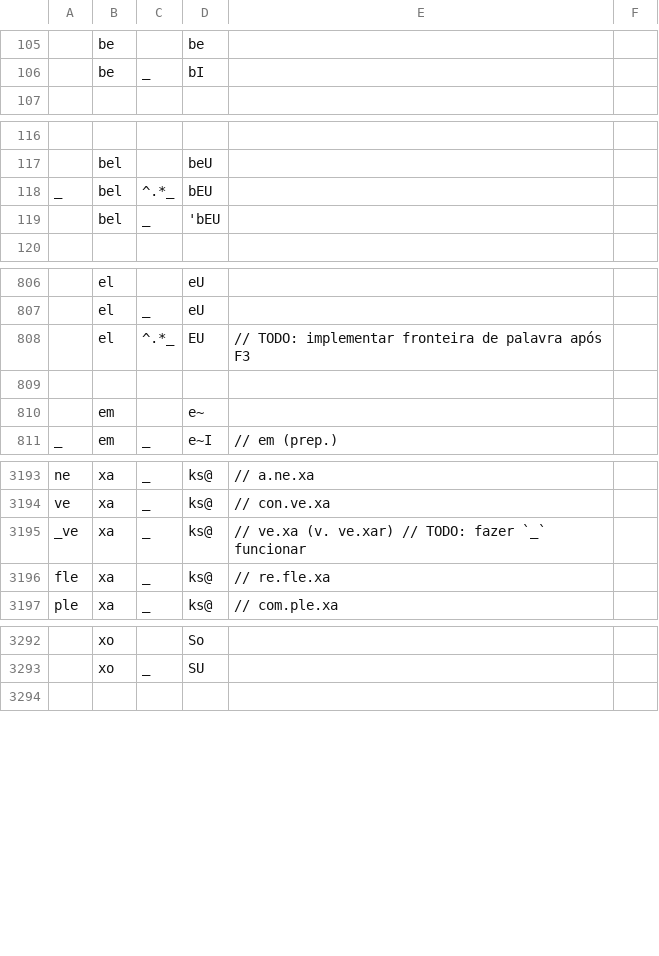
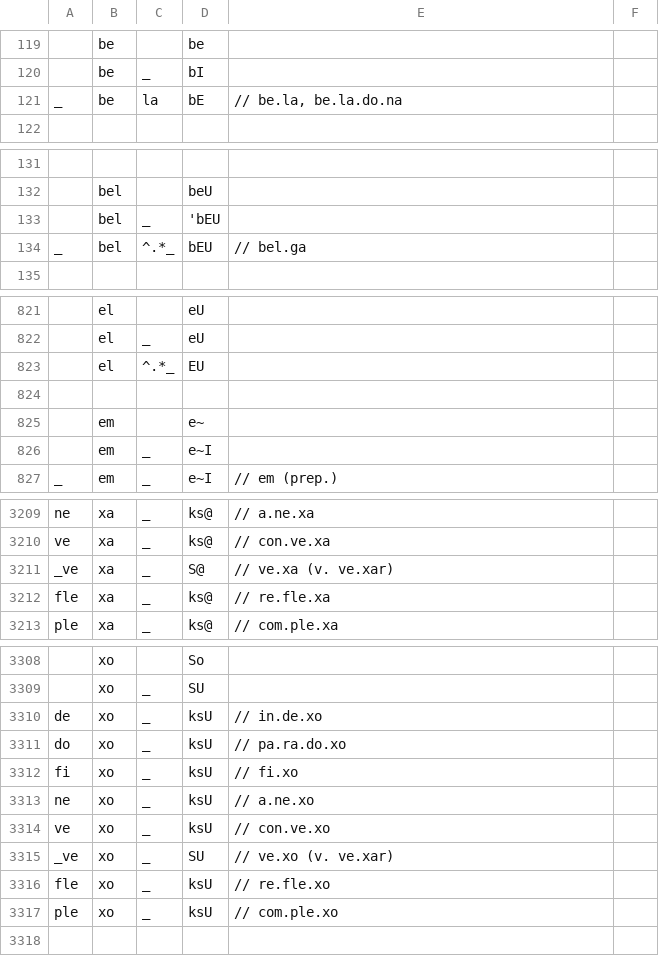
Before and after one commit to fabiolimace/espeak-playground, a TSV file: transcriber/transcriber-rules.tsv, drawn as a sheet; only a part is shown, gaps mark what is left out; removed rows and columns are numbered as before the commit, all else as after; the diff covers the shown part only; the diff names each change by its address in the sheet, - before the commit and + after, or states it on an @@ line.

Commit message:
Update transcriber.awk

```diff
--- a/transcriber/transcriber-rules.tsv
+++ b/transcriber/transcriber-rules.tsv
+row 121: _ | be | la | bE | // be.la, be.la.do.na
-row 118: _ | bel | ^.*_ | bEU
+row 134: _ | bel | ^.*_ | bEU | // bel.ga
-E823: // TODO: implementar fronteira de palavra após F3
+E823: (empty)
+row 826:  | em | _ | e~I
-D3211: ks@
+D3211: S@
-E3211: // ve.xa (v. ve.xar) // TODO: fazer `_` funcionar
+E3211: // ve.xa (v. ve.xar)
+row 3310: de | xo | _ | ksU | // in.de.xo
+row 3311: do | xo | _ | ksU | // pa.ra.do.xo
+row 3312: fi | xo | _ | ksU | // fi.xo
+row 3313: ne | xo | _ | ksU | // a.ne.xo
+row 3314: ve | xo | _ | ksU | // con.ve.xo
+row 3315: _ve | xo | _ | SU | // ve.xo (v. ve.xar)
+row 3316: fle | xo | _ | ksU | // re.fle.xo
+row 3317: ple | xo | _ | ksU | // com.ple.xo
```
Also changed, not shown: 14 added rows elsewhere in this file, 1 other file.
